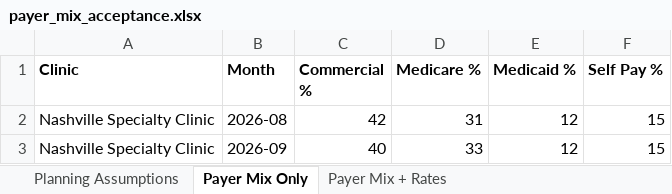
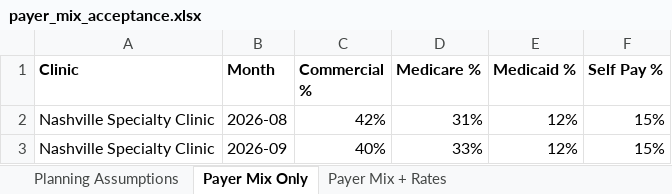
Before and after one commit to MarilynYou888888/Healthcare-AI, an Excel workbook: data/synthetic/v2_1/payer_mix_acceptance.xlsx, sheet Payer Mix Only, drawn as a sheet; values as stored, in another font and other column widths than the file's, no borders; the diff names each change by its address in the sheet, - before the commit and + after, or states it on an @@ line.

Commit message:
Fix V2.1 payer acceptance workbook percentages

```diff
--- a/data/synthetic/v2_1/payer_mix_acceptance.xlsx (sheet Payer Mix Only)
+++ b/data/synthetic/v2_1/payer_mix_acceptance.xlsx (sheet Payer Mix Only)
-C2 (Commercial %): 42
+C2 (Commercial %): 42%
-D2 (Medicare %): 31
+D2 (Medicare %): 31%
-E2:E3 (Medicaid %): 12
+E2:E3 (Medicaid %): 12%
-F2:F3 (Self Pay %): 15
+F2:F3 (Self Pay %): 15%
-C3 (Commercial %): 40
+C3 (Commercial %): 40%
-D3 (Medicare %): 33
+D3 (Medicare %): 33%
```
Also changed, not shown: sheet Payer Mix + Rates, sheet Planning Assumptions, 1 other file.
